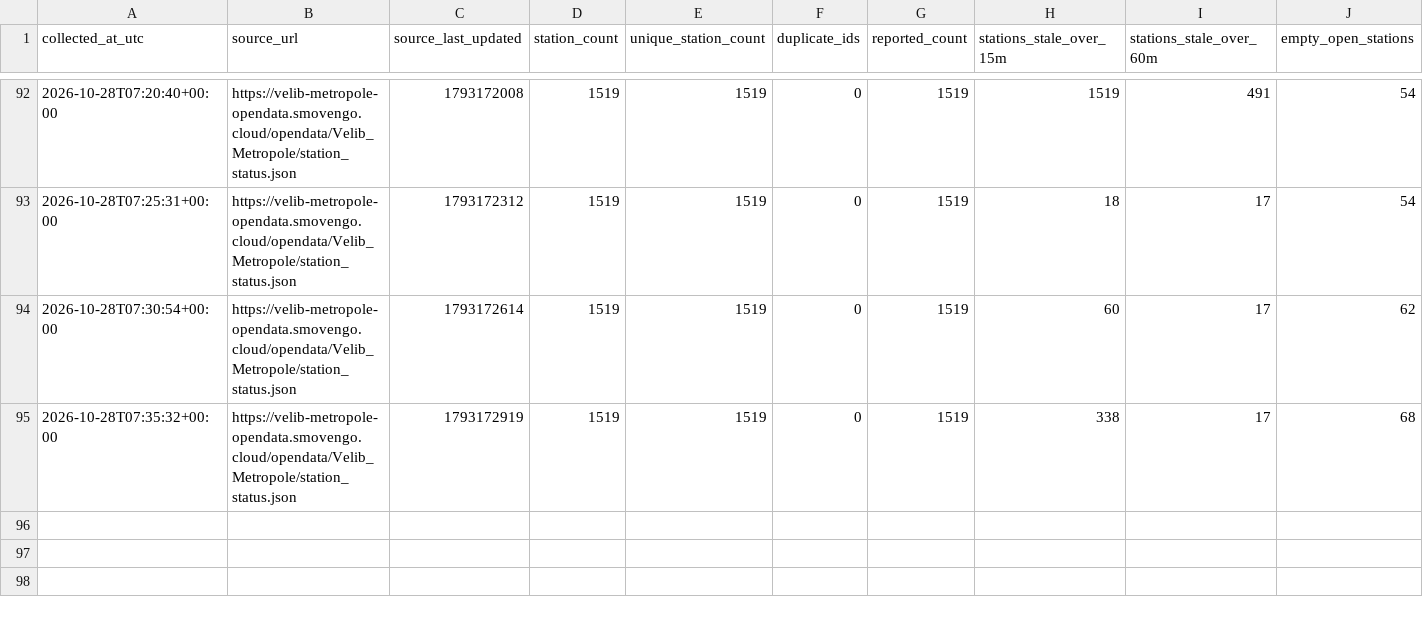
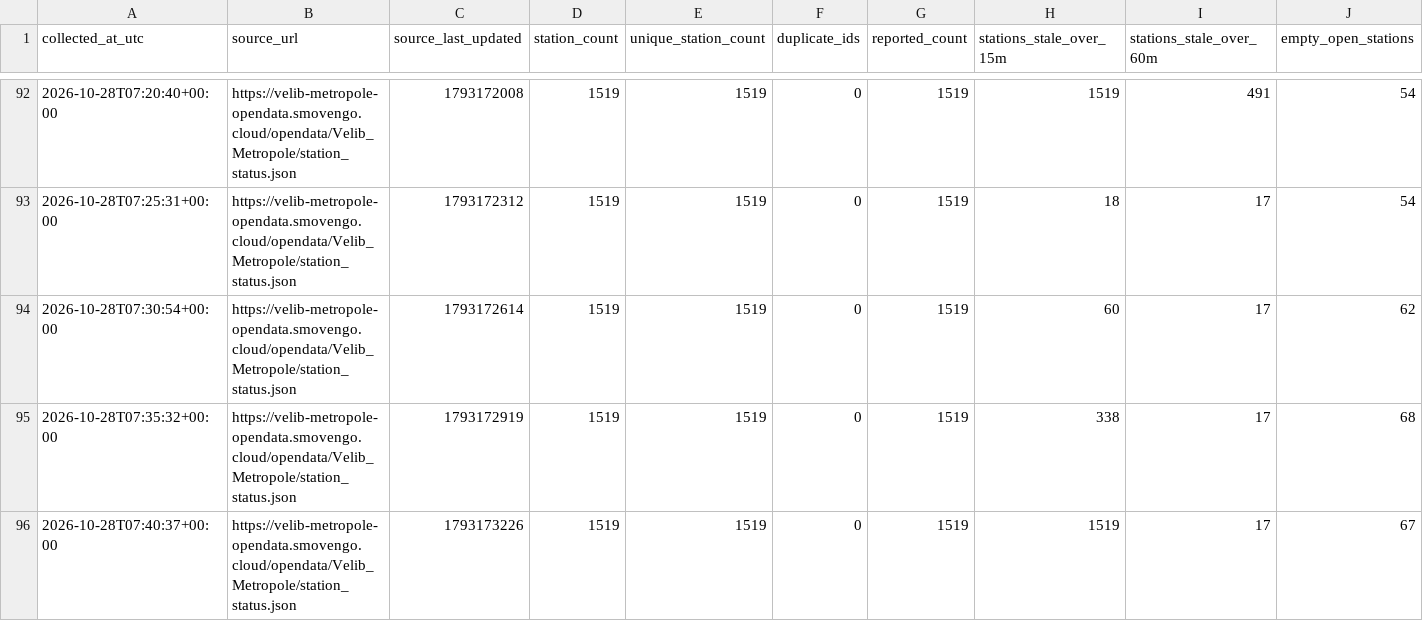
Before and after one commit to G-Akram01/velib-kit-data-science, a CSV file: data/quality/2026-10-28.csv, drawn as a sheet; only a part is shown, gaps mark what is left out; the diff names each change by its address in the sheet, - before the commit and + after, or states it on an @@ line.

```diff
--- a/data/quality/2026-10-28.csv
+++ b/data/quality/2026-10-28.csv
+row 96: 2026-10-28T07:40:37+00:00 | https://velib-metropole-opendata.smovengo.cloud/opendata/Velib_Metropole/station_status.json | 1793173226 | 1519 | 1519 | 0 | 1519 | 1519 | 17 | 67
```
Also changed, not shown: 1 other file.
